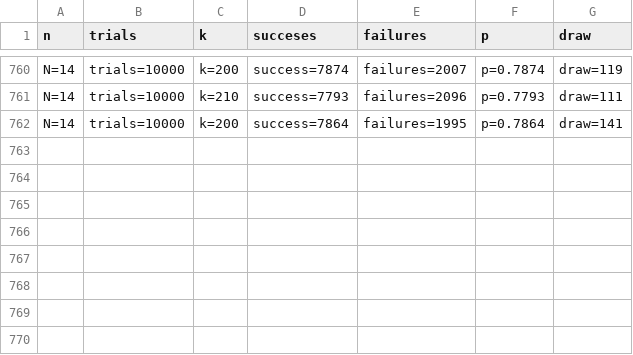
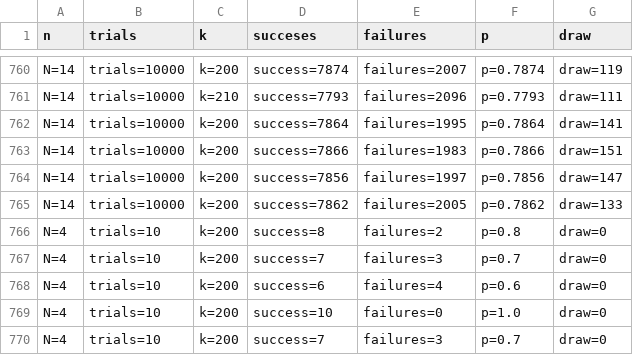
Before and after one commit to phager/fun_maths, a CSV file: all_tests_simulation_method.csv (was all_tests.csv), drawn as a sheet; only a part is shown, gaps mark what is left out.

Commit message:
Add intersection method

```diff
--- a/all_tests.csv
+++ b/all_tests_simulation_method.csv
@@ -762 +762,9 @@ N=14, trials=10000, k=210, success=7793, failures=2096, p=0.7793, draw=111
 N=14, trials=10000, k=200, success=7864, failures=1995, p=0.7864, draw=141
+N=14, trials=10000, k=200, success=7866, failures=1983, p=0.7866, draw=151
+N=14, trials=10000, k=200, success=7856, failures=1997, p=0.7856, draw=147
+N=14, trials=10000, k=200, success=7862, failures=2005, p=0.7862, draw=133
+N=4, trials=10, k=200, success=8, failures=2, p=0.8, draw=0
+N=4, trials=10, k=200, success=7, failures=3, p=0.7, draw=0
+N=4, trials=10, k=200, success=6, failures=4, p=0.6, draw=0
+N=4, trials=10, k=200, success=10, failures=0, p=1.0, draw=0
+N=4, trials=10, k=200, success=7, failures=3, p=0.7, draw=0
```
Also changed, not shown: 5 other files.
